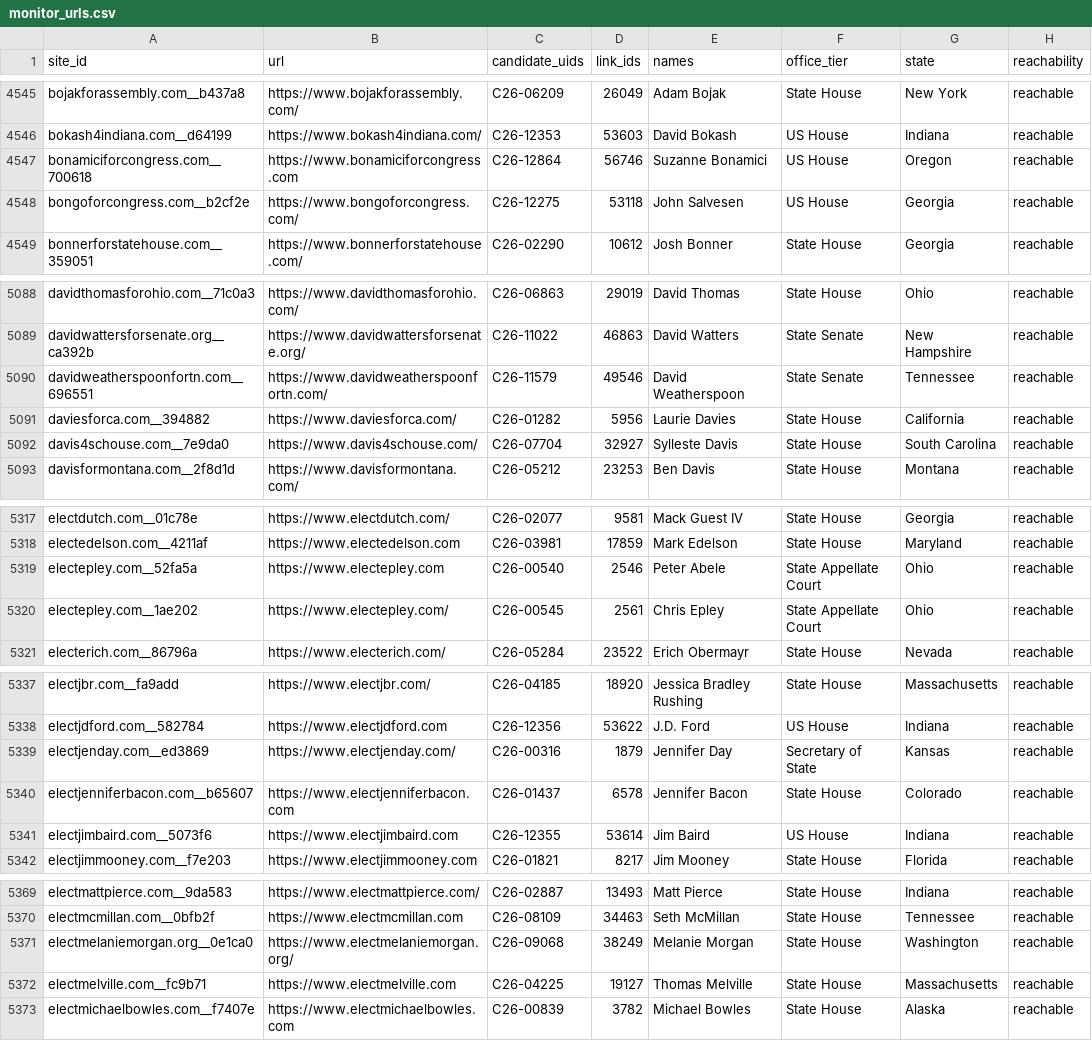
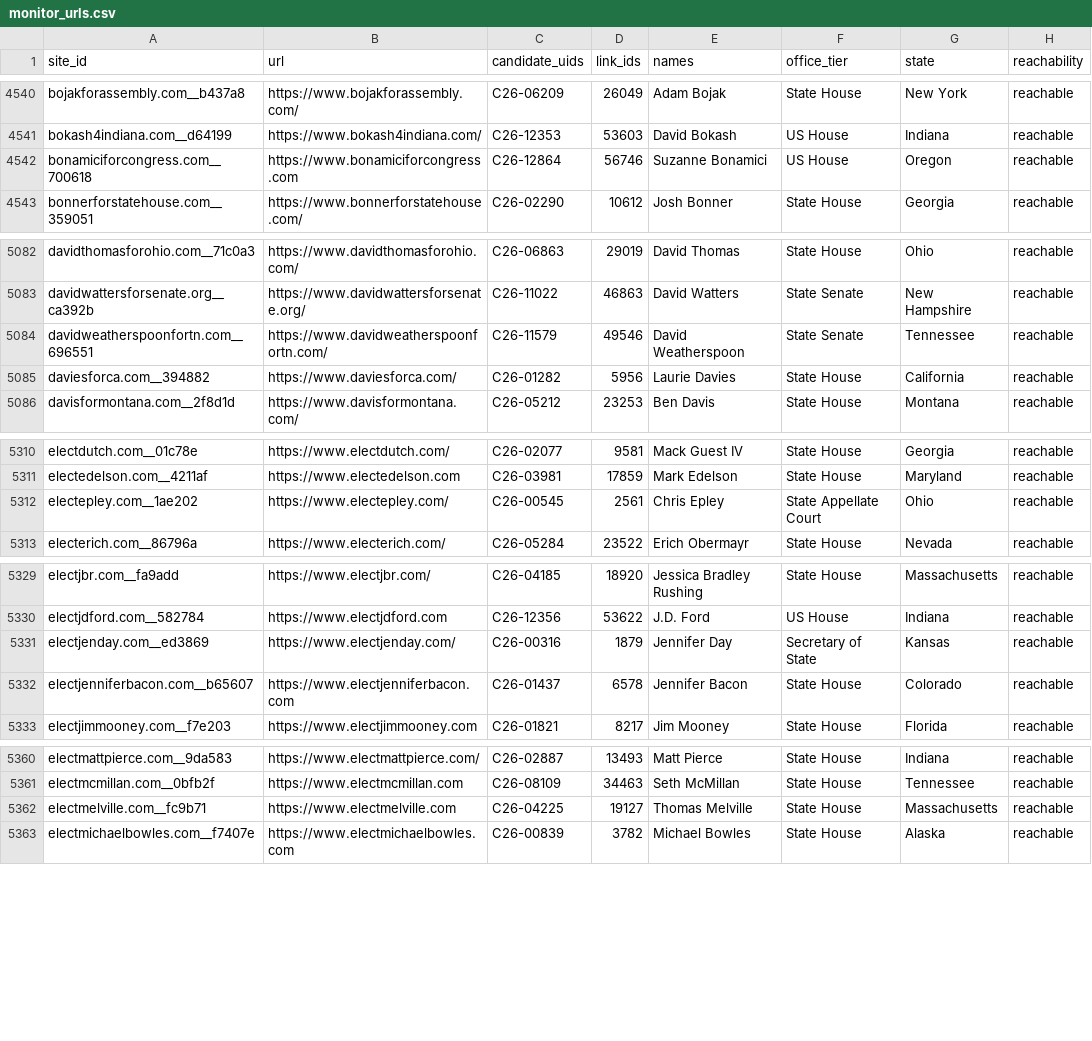
Before and after one commit to nniiicc/electionsitechange, a CSV file: monitor/monitor_urls.csv, drawn as a sheet; only a part is shown, gaps mark what is left out; the diff covers the shown part only.

```diff
--- a/monitor/monitor_urls.csv
+++ b/monitor/monitor_urls.csv
@@ -4547,3 +4542,2 @@ bokash4indiana.com__d64199,https://www.bokash4indiana.com/,C26-12353,53603,David
 bonamiciforcongress.com__700618,https://www.bonamiciforcongress.com,C26-12864,56746,Suzanne Bonamici,US House,Oregon,reachable
-bongoforcongress.com__b2cf2e,https://www.bongoforcongress.com/,C26-12275,53118,John Salvesen,US House,Georgia,reachable
 bonnerforstatehouse.com__359051,https://www.bonnerforstatehouse.com/,C26-02290,10612,Josh Bonner,State House,Georgia,reachable
@@ -5091,3 +5085,2 @@ davidweatherspoonfortn.com__696551,https://www.davidweatherspoonfortn.com/,C26-1
 daviesforca.com__394882,https://www.daviesforca.com/,C26-01282,5956,Laurie Davies,State House,California,reachable
-davis4schouse.com__7e9da0,https://www.davis4schouse.com/,C26-07704,32927,Sylleste Davis,State House,South Carolina,reachable
 davisformontana.com__2f8d1d,https://www.davisformontana.com/,C26-05212,23253,Ben Davis,State House,Montana,reachable
@@ -5318,3 +5311,2 @@ electdutch.com__01c78e,https://www.electdutch.com/,C26-02077,9581,Mack Guest IV,
 electedelson.com__4211af,https://www.electedelson.com,C26-03981,17859,Mark Edelson,State House,Maryland,reachable
-electepley.com__52fa5a,https://www.electepley.com,C26-00540,2546,Peter Abele,State Appellate Court,Ohio,reachable
 electepley.com__1ae202,https://www.electepley.com/,C26-00545,2561,Chris Epley,State Appellate Court,Ohio,reachable
@@ -5340,3 +5332,2 @@ electjenday.com__ed3869,https://www.electjenday.com/,C26-00316,1879,Jennifer Day
 electjenniferbacon.com__b65607,https://www.electjenniferbacon.com,C26-01437,6578,Jennifer Bacon,State House,Colorado,reachable
-electjimbaird.com__5073f6,https://www.electjimbaird.com,C26-12355,53614,Jim Baird,US House,Indiana,reachable
 electjimmooney.com__f7e203,https://www.electjimmooney.com,C26-01821,8217,Jim Mooney,State House,Florida,reachable
@@ -5370,3 +5361,2 @@ electmattpierce.com__9da583,https://www.electmattpierce.com/,C26-02887,13493,Mat
 electmcmillan.com__0bfb2f,https://www.electmcmillan.com,C26-08109,34463,Seth McMillan,State House,Tennessee,reachable
-electmelaniemorgan.org__0e1ca0,https://www.electmelaniemorgan.org/,C26-09068,38249,Melanie Morgan,State House,Washington,reachable
 electmelville.com__fc9b71,https://www.electmelville.com,C26-04225,19127,Thomas Melville,State House,Massachusetts,reachable
```
Also changed, not shown: 9 removed rows elsewhere in this file.
